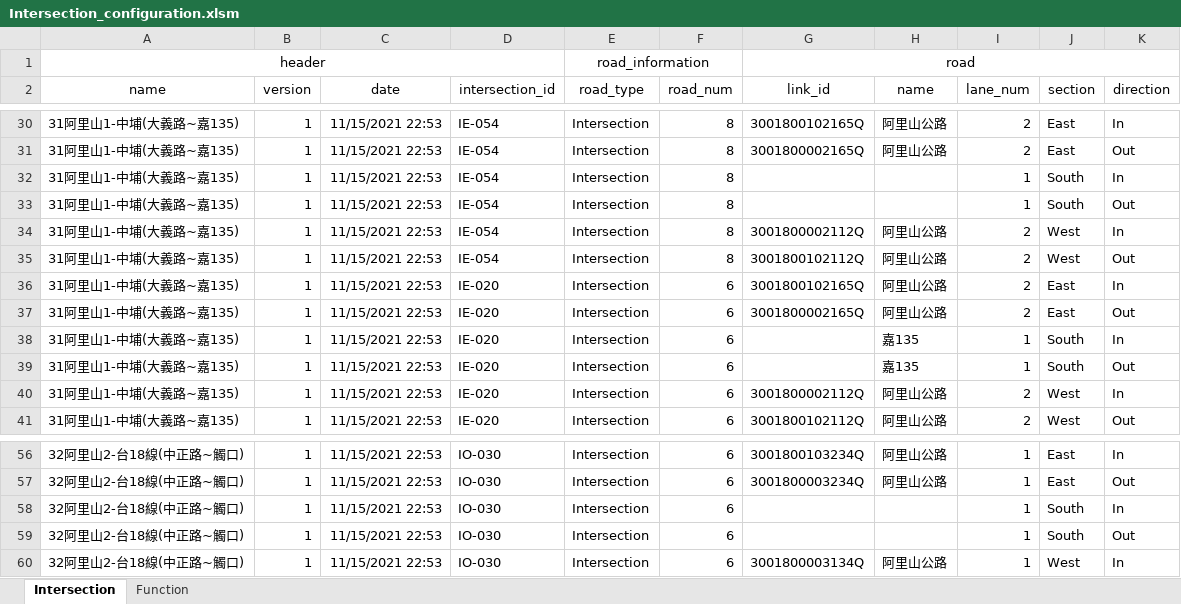
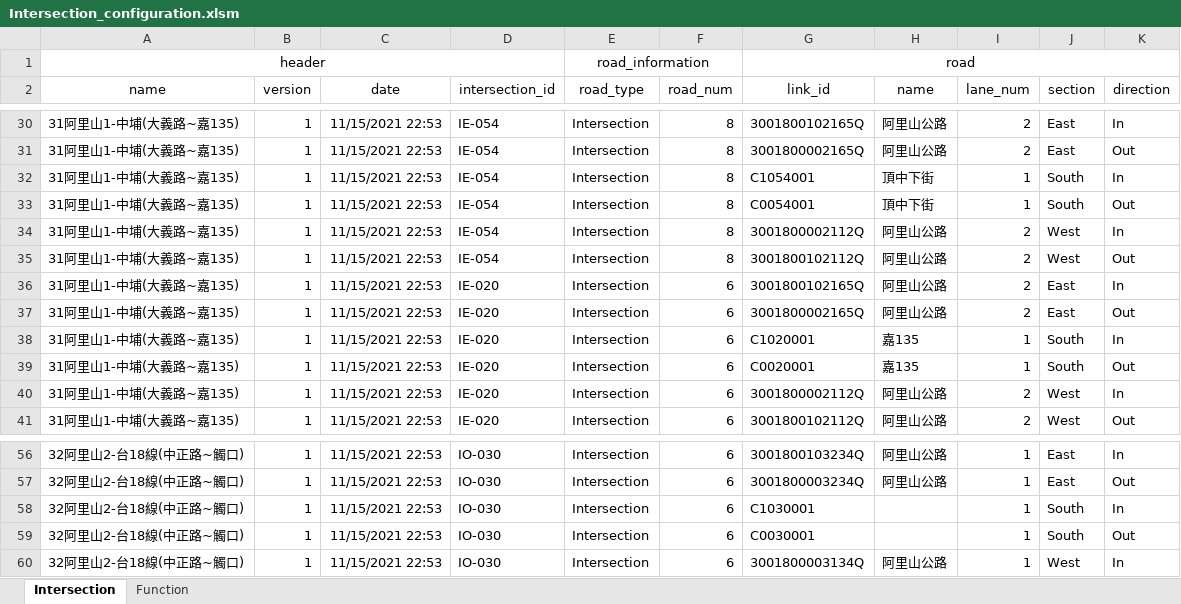
Before and after one commit to b875102/LabelTool, an Excel workbook: data/Intersection_configuration.xlsm, sheet Intersection, drawn as a sheet; only a part is shown, gaps mark what is left out; values as stored, in another font and other column widths than the file's, no borders; the diff covers the shown part only; the diff names each change by its address in the sheet, - before the commit and + after, or states it on an @@ line.

Commit message:
Updated Intersection Configuration Xml Generator

```diff
--- a/data/Intersection_configuration.xlsm (sheet Intersection)
+++ b/data/Intersection_configuration.xlsm (sheet Intersection)
-G32 (link_id): (empty)
+G32 (link_id): C1054001
-H32:H33 (name): (empty)
+H32:H33 (name): 頂中下街
-G33 (link_id): (empty)
+G33 (link_id): C0054001
-G38 (link_id): (empty)
+G38 (link_id): C1020001
-G39 (link_id): (empty)
+G39 (link_id): C0020001
-G58 (link_id): (empty)
+G58 (link_id): C1030001
-G59 (link_id): (empty)
+G59 (link_id): C0030001
```
Also changed, not shown: 44 added rows and 24 edited cells elsewhere in this sheet, charts or pictures.
